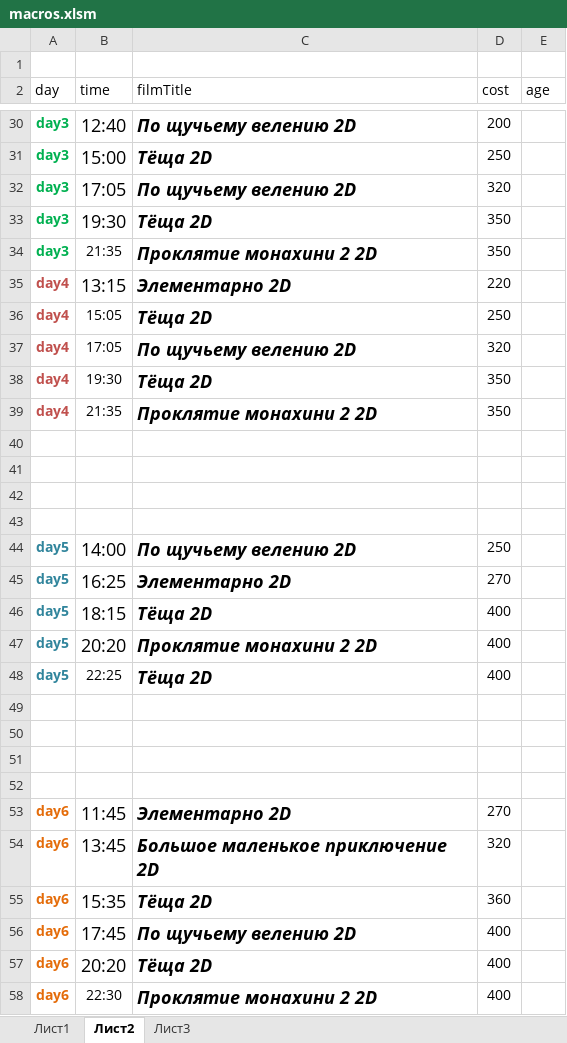
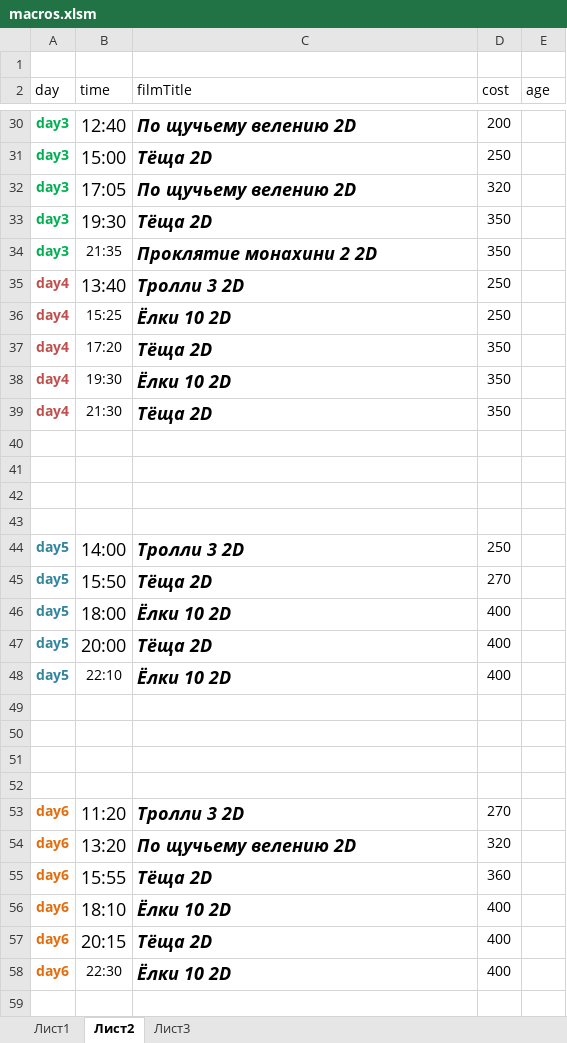
Before and after one commit to eg-bond/ReactSovremennic, an Excel workbook: ExternalScripts/Excel/macros.xlsm, sheet Лист2, drawn as a sheet; only a part is shown, gaps mark what is left out; values as stored, in another font and other column widths than the file's, no borders; the diff covers the shown part only; the diff names each change by its address in the sheet, - before the commit and + after, or states it on an @@ line.

```diff
--- a/ExternalScripts/Excel/macros.xlsm (sheet Лист2)
+++ b/ExternalScripts/Excel/macros.xlsm (sheet Лист2)
-B35 (time): 13:15
+B35 (time): 13:40
-C35 (filmTitle): Элементарно 2D
+C35 (filmTitle): Тролли 3 2D
-D35 (cost): 220
+D35 (cost): 250
-B36 (time): 15:05
+B36 (time): 15:25
-C36 (filmTitle): Тёща 2D
+C36 (filmTitle): Ёлки 10 2D
-B37 (time): 17:05
+B37 (time): 17:20
-C37 (filmTitle): По щучьему велению 2D
+C37 (filmTitle): Тёща 2D
-D37 (cost): 320
+D37 (cost): 350
-C38 (filmTitle): Тёща 2D
+C38 (filmTitle): Ёлки 10 2D
-B39 (time): 21:35
+B39 (time): 21:30
-C39 (filmTitle): Проклятие монахини 2 2D
+C39 (filmTitle): Тёща 2D
-C44 (filmTitle): По щучьему велению 2D
+C44 (filmTitle): Тролли 3 2D
-B45 (time): 16:25
+B45 (time): 15:50
-C45 (filmTitle): Элементарно 2D
+C45 (filmTitle): Тёща 2D
-B46 (time): 18:15
+B46 (time): 18:00
-C46 (filmTitle): Тёща 2D
+C46 (filmTitle): Ёлки 10 2D
-B47 (time): 20:20
+B47 (time): 20:00
-C47 (filmTitle): Проклятие монахини 2 2D
+C47 (filmTitle): Тёща 2D
-B48 (time): 22:25
+B48 (time): 22:10
-C48 (filmTitle): Тёща 2D
+C48 (filmTitle): Ёлки 10 2D
-B53 (time): 11:45
+B53 (time): 11:20
-C53 (filmTitle): Элементарно 2D
+C53 (filmTitle): Тролли 3 2D
-B54 (time): 13:45
+B54 (time): 13:20
-C54 (filmTitle): Большое маленькое приключение 2D
+C54 (filmTitle): По щучьему велению 2D
-B55 (time): 15:35
+B55 (time): 15:55
-B56 (time): 17:45
+B56 (time): 18:10
-C56 (filmTitle): По щучьему велению 2D
+C56 (filmTitle): Ёлки 10 2D
-B57 (time): 20:20
+B57 (time): 20:15
-C58 (filmTitle): Проклятие монахини 2 2D
+C58 (filmTitle): Ёлки 10 2D
```
Also changed, not shown: 10 edited cells elsewhere in this sheet, sheet Лист1, 18 other files.
